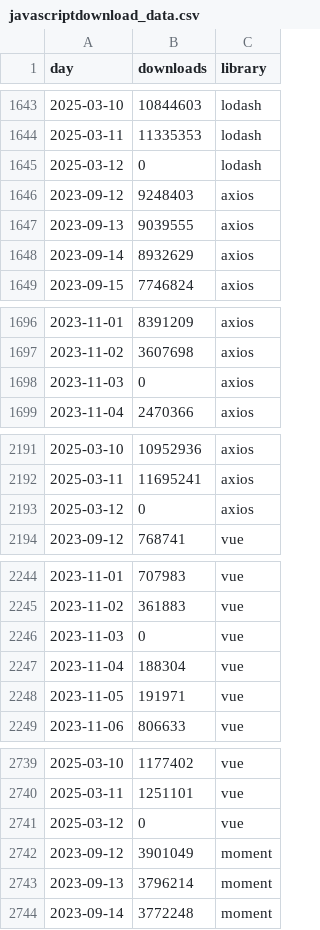
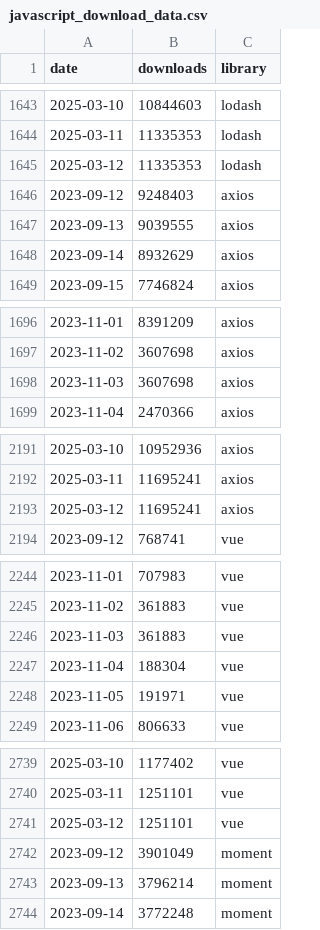
Before and after one commit to PhilTBatt/lib-trends, a CSV file: backend/javascript_download_data.csv (was backend/javascriptdownload_data.csv), drawn as a sheet; only a part is shown, gaps mark what is left out; the diff covers the shown part only.

```diff
--- a/backend/javascriptdownload_data.csv
+++ b/backend/javascript_download_data.csv
@@ -1 +1 @@
-day,downloads,library
+date,downloads,library
@@ -1644,3 +1644,3 @@ day,downloads,library
 2025-03-11,11335353,lodash
-2025-03-12,0,lodash
+2025-03-12,11335353,lodash
 2023-09-12,9248403,axios
@@ -1697,3 +1697,3 @@ day,downloads,library
 2023-11-02,3607698,axios
-2023-11-03,0,axios
+2023-11-03,3607698,axios
 2023-11-04,2470366,axios
@@ -2192,3 +2192,3 @@ day,downloads,library
 2025-03-11,11695241,axios
-2025-03-12,0,axios
+2025-03-12,11695241,axios
 2023-09-12,768741,vue
@@ -2245,3 +2245,3 @@ day,downloads,library
 2023-11-02,361883,vue
-2023-11-03,0,vue
+2023-11-03,361883,vue
 2023-11-04,188304,vue
@@ -2740,3 +2740,3 @@ day,downloads,library
 2025-03-11,1251101,vue
-2025-03-12,0,vue
+2025-03-12,1251101,vue
 2023-09-12,3901049,moment
```
Also changed, not shown: 15 edited cells elsewhere in this file, backend/python_download_data.csv, 3 other files.
